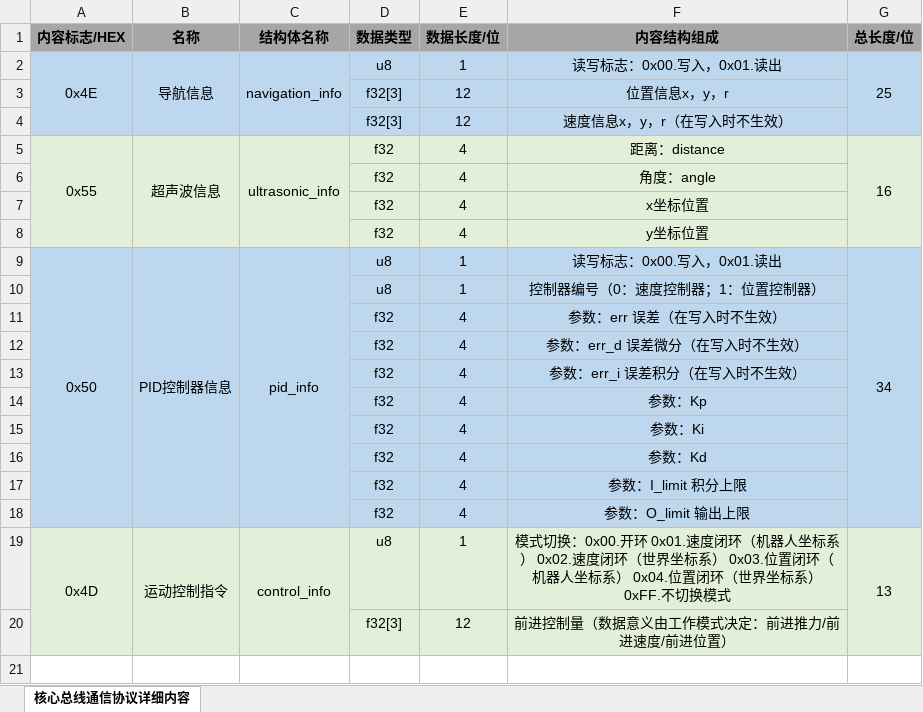
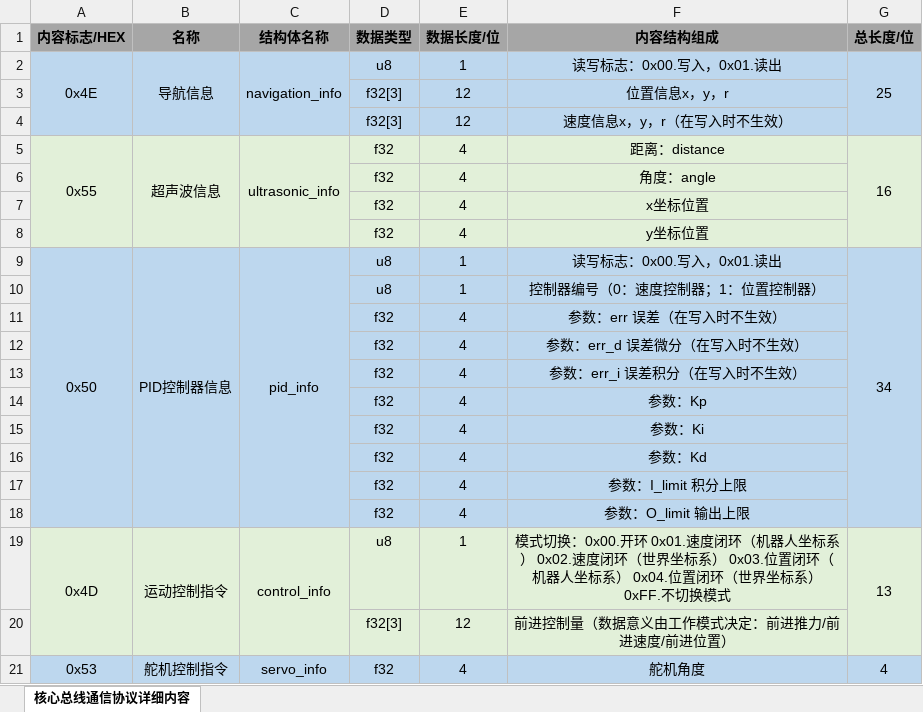
Before and after one commit to YaoKungchern/system_design_and_compute_final_project, an Excel workbook: docs/通信协议.xlsx, sheet 核心总线通信协议详细内容, drawn as a sheet; values as stored, in another font and other column widths than the file's, no borders; the diff names each change by its address in the sheet, - before the commit and + after, or states it on an @@ line.

```diff
--- a/docs/通信协议.xlsx (sheet 核心总线通信协议详细内容)
+++ b/docs/通信协议.xlsx (sheet 核心总线通信协议详细内容)
+row 21: 0x53 | 舵机控制指令 | servo_info | f32 | 4 | 舵机角度 | 4
```
Also changed, not shown: 17 other files.
